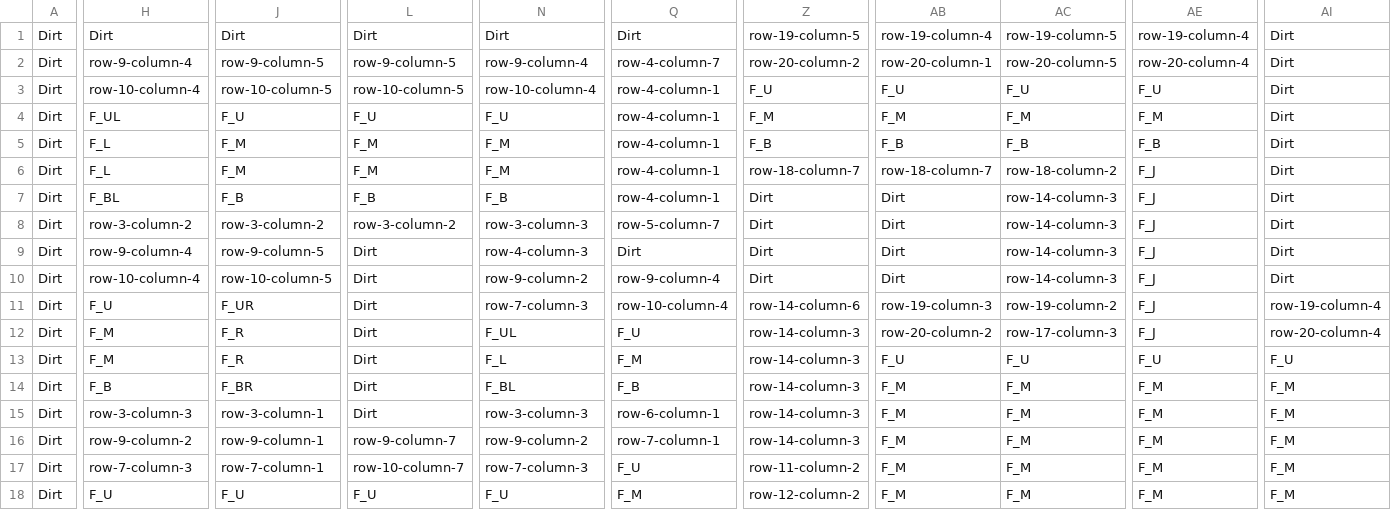
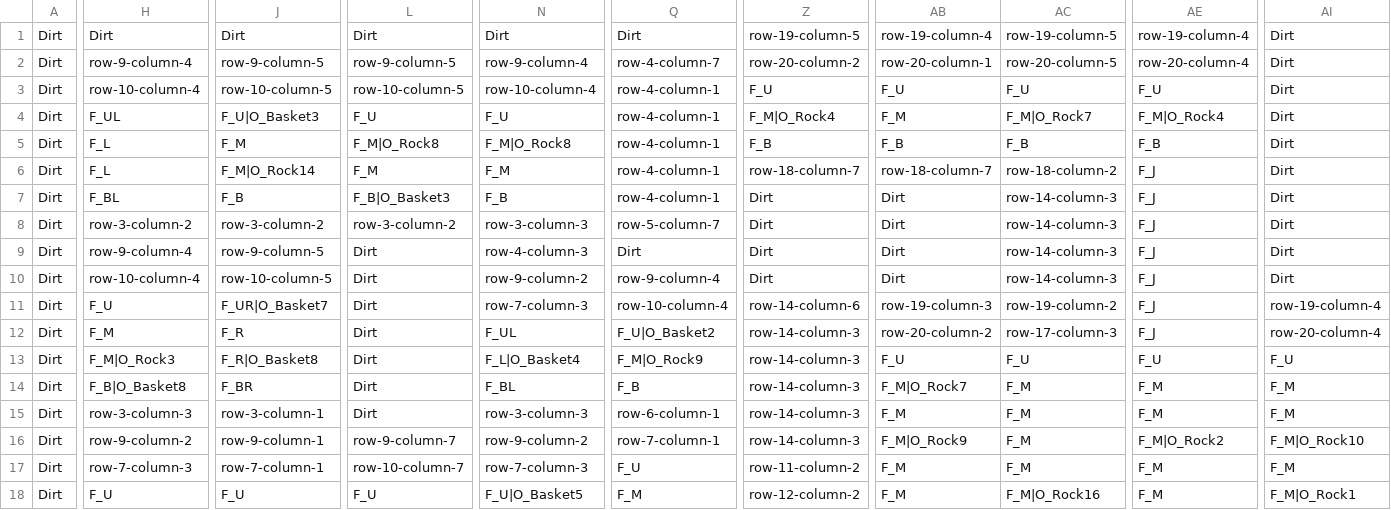
Before and after one commit to achamberland11/IA-TP2, a CSV file: Assets/map.csv, drawn as a sheet; only a part is shown, gaps mark what is left out; the diff covers the shown part only; the diff names each change by its address in the sheet, - before the commit and + after, or states it on an @@ line.

```diff
--- a/Assets/map.csv
+++ b/Assets/map.csv
-J4: F_U
+J4: F_U|O_Basket3
-Z4: F_M
+Z4: F_M|O_Rock4
-AC4: F_M
+AC4: F_M|O_Rock7
-AE4: F_M
+AE4: F_M|O_Rock4
-L5: F_M
+L5: F_M|O_Rock8
-N5: F_M
+N5: F_M|O_Rock8
-J6: F_M
+J6: F_M|O_Rock14
-L7: F_B
+L7: F_B|O_Basket3
-J11: F_UR
+J11: F_UR|O_Basket7
-Q12: F_U
+Q12: F_U|O_Basket2
-H13: F_M
+H13: F_M|O_Rock3
-J13: F_R
+J13: F_R|O_Basket8
-N13: F_L
+N13: F_L|O_Basket4
-Q13: F_M
+Q13: F_M|O_Rock9
-H14: F_B
+H14: F_B|O_Basket8
-AB14: F_M
+AB14: F_M|O_Rock7
-AB16: F_M
+AB16: F_M|O_Rock9
-AE16: F_M
+AE16: F_M|O_Rock2
-AI16: F_M
+AI16: F_M|O_Rock10
-N18: F_U
+N18: F_U|O_Basket5
-AC18: F_M
+AC18: F_M|O_Rock16
-AI18: F_M
+AI18: F_M|O_Rock1
```
Also changed, not shown: 19 edited cells elsewhere in this file, 3 other files.
